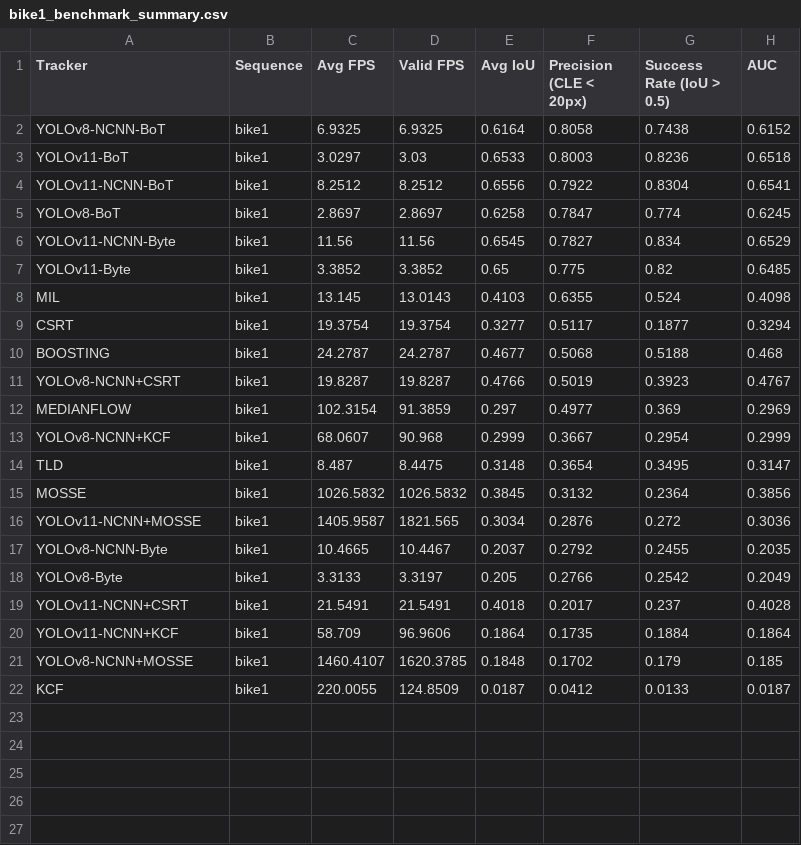
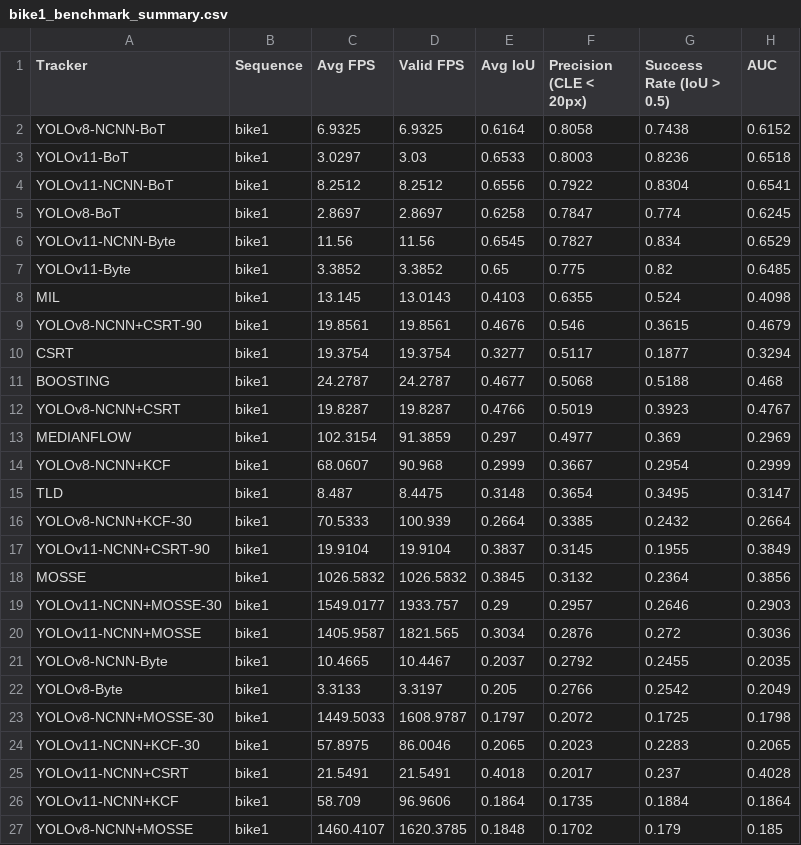
Before and after one commit to Max326/camera-tracking, a CSV file: results-rpi/bike1_benchmark_summary.csv, drawn as a sheet; only a part is shown; the shorter side is filled out with more unchanged rows.

```diff
--- a/results-rpi/bike1_benchmark_summary.csv
+++ b/results-rpi/bike1_benchmark_summary.csv
@@ -8,2 +8,3 @@ YOLOv11-Byte,bike1,3.3852,3.3852,0.65,0.775,0.82,0.6485
 MIL,bike1,13.145,13.0143,0.4103,0.6355,0.524,0.4098
+YOLOv8-NCNN+CSRT-90,bike1,19.8561,19.8561,0.4676,0.546,0.3615,0.4679
 CSRT,bike1,19.3754,19.3754,0.3277,0.5117,0.1877,0.3294
@@ -14,3 +15,6 @@ YOLOv8-NCNN+KCF,bike1,68.0607,90.968,0.2999,0.3667,0.2954,0.2999
 TLD,bike1,8.487,8.4475,0.3148,0.3654,0.3495,0.3147
+YOLOv8-NCNN+KCF-30,bike1,70.5333,100.939,0.2664,0.3385,0.2432,0.2664
+YOLOv11-NCNN+CSRT-90,bike1,19.9104,19.9104,0.3837,0.3145,0.1955,0.3849
 MOSSE,bike1,1026.5832,1026.5832,0.3845,0.3132,0.2364,0.3856
+YOLOv11-NCNN+MOSSE-30,bike1,1549.0177,1933.757,0.29,0.2957,0.2646,0.2903
 YOLOv11-NCNN+MOSSE,bike1,1405.9587,1821.565,0.3034,0.2876,0.272,0.3036
@@ -18,2 +22,4 @@ YOLOv8-NCNN-Byte,bike1,10.4665,10.4467,0.2037,0.2792,0.2455,0.2035
 YOLOv8-Byte,bike1,3.3133,3.3197,0.205,0.2766,0.2542,0.2049
+YOLOv8-NCNN+MOSSE-30,bike1,1449.5033,1608.9787,0.1797,0.2072,0.1725,0.1798
+YOLOv11-NCNN+KCF-30,bike1,57.8975,86.0046,0.2065,0.2023,0.2283,0.2065
 YOLOv11-NCNN+CSRT,bike1,21.5491,21.5491,0.4018,0.2017,0.237,0.4028
```
Also changed, not shown: results-rpi/bike3_benchmark_summary.csv, results-rpi/car1_benchmark_summary.csv, 24 other files.
